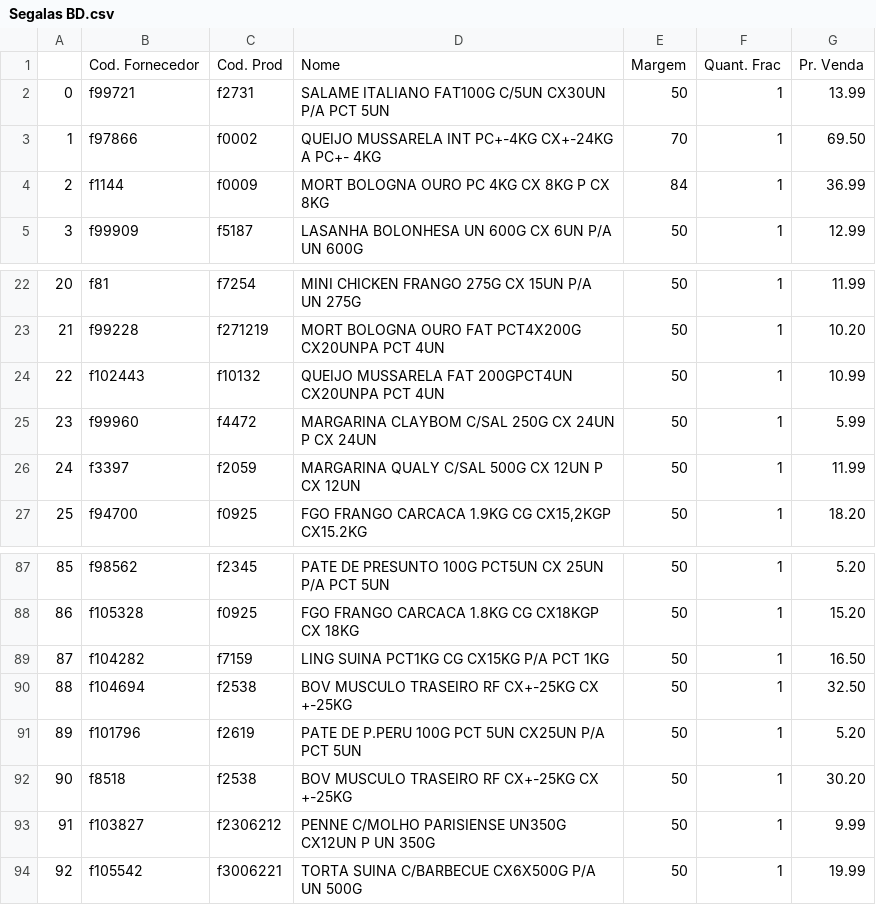
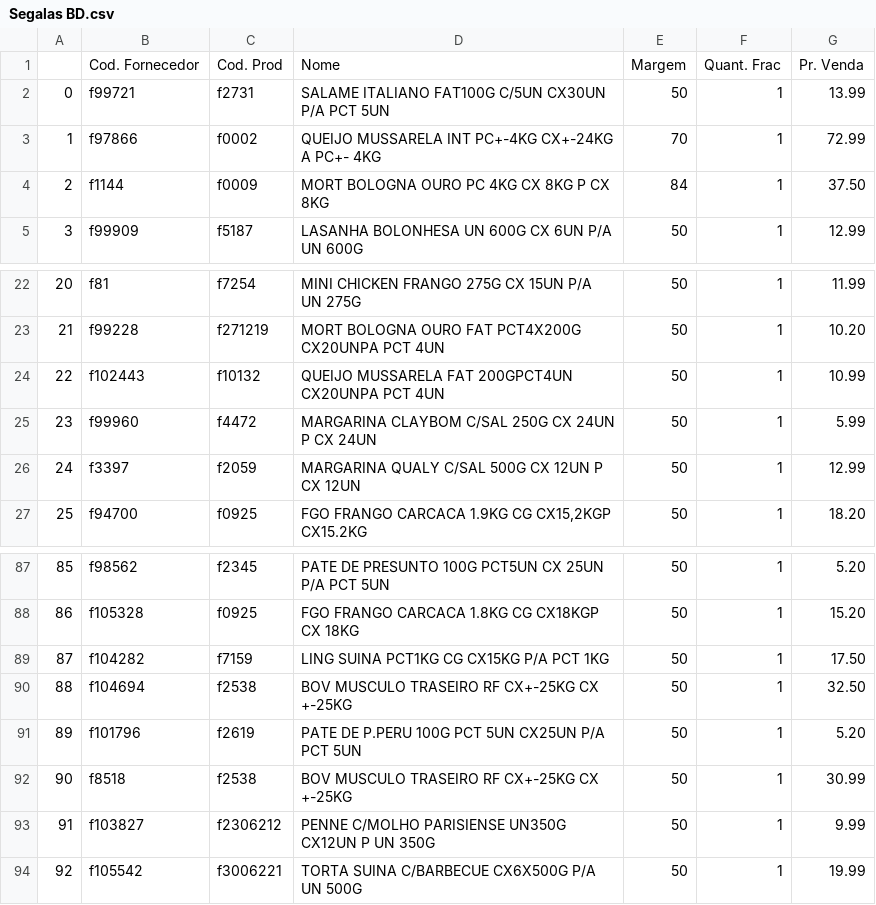
Before and after one commit to I3run01/PY-Auto-Preco-V2, a CSV file: Segalas BD.csv, drawn as a sheet; only a part is shown, gaps mark what is left out.

```diff
--- a/Segalas BD.csv
+++ b/Segalas BD.csv
@@ -2,4 +2,4 @@
 0,f99721,f2731,SALAME ITALIANO FAT100G C/5UN CX30UN P/A PCT 5UN,50,1,13.99
-1,f97866,f0002,QUEIJO MUSSARELA INT PC+-4KG CX+-24KG A PC+- 4KG,70,1,69.50
-2,f1144,f0009,MORT BOLOGNA OURO PC 4KG CX 8KG P CX 8KG,84,1,36.99
+1,f97866,f0002,QUEIJO MUSSARELA INT PC+-4KG CX+-24KG A PC+- 4KG,70,1,72.99
+2,f1144,f0009,MORT BOLOGNA OURO PC 4KG CX 8KG P CX 8KG,84,1,37.50
 3,f99909,f5187,LASANHA BOLONHESA UN 600G CX 6UN P/A UN 600G,50,1,12.99
@@ -25,3 +25,3 @@
 23,f99960,f4472,MARGARINA CLAYBOM C/SAL 250G CX 24UN P CX 24UN,50,1,5.99
-24,f3397,f2059,MARGARINA QUALY C/SAL 500G CX 12UN P CX 12UN,50,1,11.99
+24,f3397,f2059,MARGARINA QUALY C/SAL 500G CX 12UN P CX 12UN,50,1,12.99
 25,f94700,f0925,"FGO FRANGO CARCACA 1.9KG CG CX15,2KGP CX15.2KG",50,1,18.20
@@ -88,6 +88,6 @@
 86,f105328,f0925,FGO FRANGO CARCACA 1.8KG CG CX18KGP CX 18KG,50,1,15.20
-87,f104282,f7159,LING SUINA PCT1KG CG CX15KG P/A PCT 1KG,50,1,16.50
+87,f104282,f7159,LING SUINA PCT1KG CG CX15KG P/A PCT 1KG,50,1,17.50
 88,f104694,f2538,BOV MUSCULO TRASEIRO RF CX+-25KG CX +-25KG,50,1,32.50
 89,f101796,f2619,PATE DE P.PERU 100G PCT 5UN CX25UN P/A PCT 5UN,50,1,5.20
-90,f8518,f2538,BOV MUSCULO TRASEIRO RF CX+-25KG CX +-25KG,50,1,30.20
+90,f8518,f2538,BOV MUSCULO TRASEIRO RF CX+-25KG CX +-25KG,50,1,30.99
 91,f103827,f2306212   ,PENNE C/MOLHO PARISIENSE UN350G CX12UN P UN 350G,50,1,9.99
```
Also changed, not shown: 1 other file.
